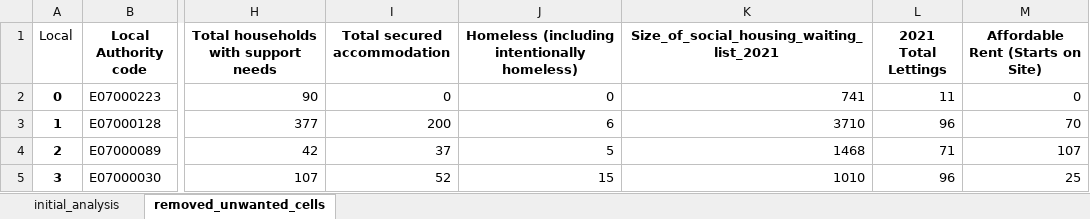
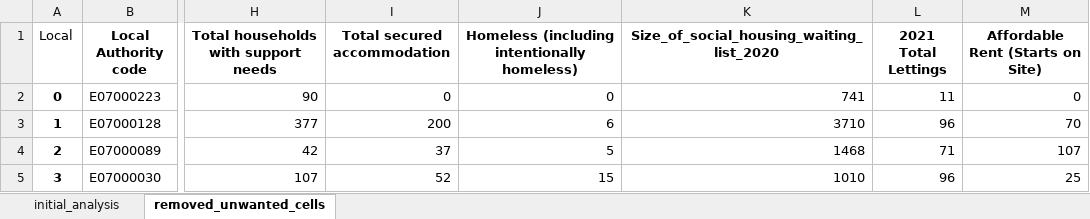
Before and after one commit to SIthodox2286/ADS_year3_project_8, an Excel workbook: Data/all_in_one_Categorical_data_processed.xlsx, sheet removed_unwanted_cells, drawn as a sheet; only a part is shown, gaps mark what is left out; values as stored, in another font and other column widths than the file's, no borders; the diff names each change by its address in the sheet, - before the commit and + after, or states it on an @@ line.

```diff
--- a/Data/all_in_one_Categorical_data_processed.xlsx (sheet removed_unwanted_cells)
+++ b/Data/all_in_one_Categorical_data_processed.xlsx (sheet removed_unwanted_cells)
-K1: Size_of_social_housing_waiting_list_2021
+K1: Size_of_social_housing_waiting_list_2020
```
Also changed, not shown: Data/all_in_one_Categorical_imputed.xlsx, 14 other files.
